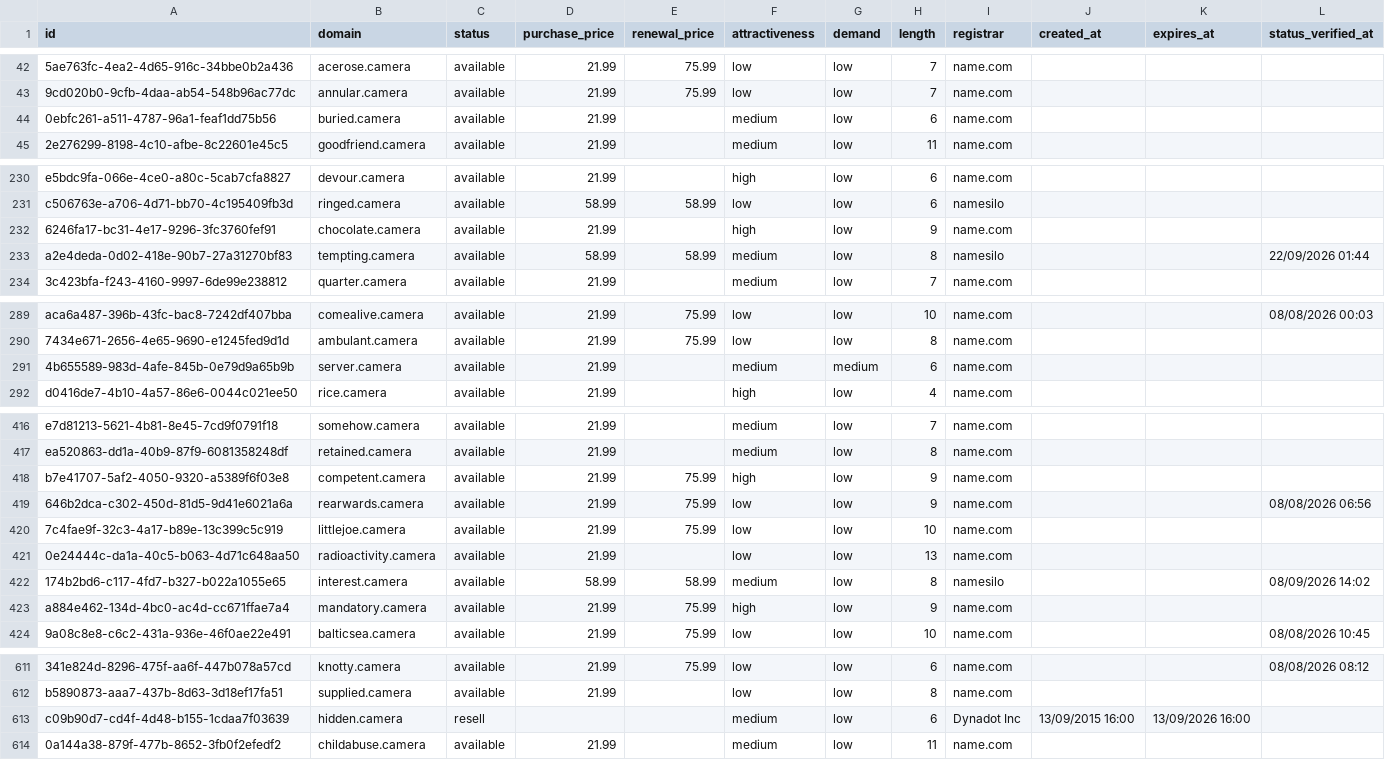
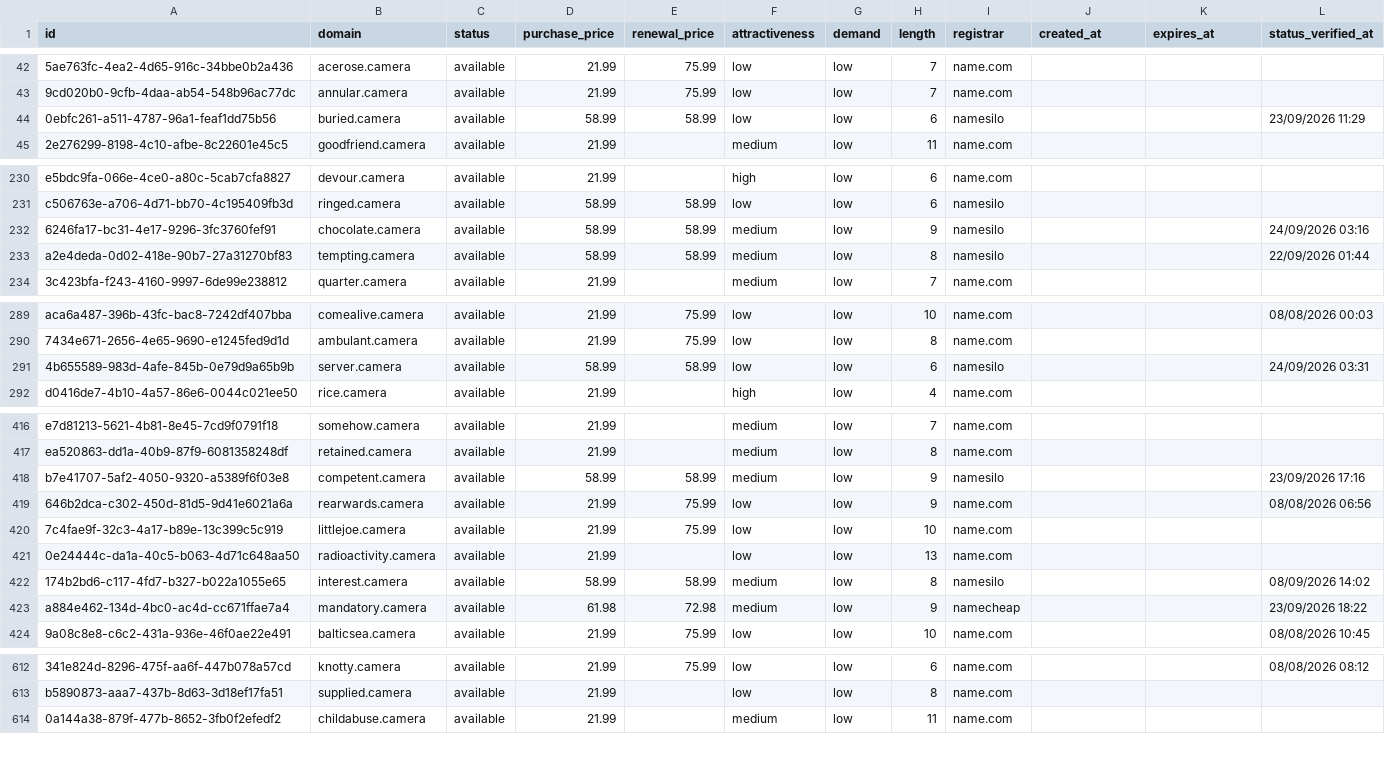
Before and after one commit to UniqueDomains/camera-oneword-domains, a CSV file: camera.csv, drawn as a sheet; only a part is shown, gaps mark what is left out; removed rows and columns are numbered as before the commit, all else as after; the diff covers the shown part only; the diff names each change by its address in the sheet, - before the commit and + after, or states it on an @@ line.

```diff
--- a/camera.csv
+++ b/camera.csv
-D44 (purchase_price): 21.99
+D44 (purchase_price): 58.99
-E44 (renewal_price): (empty)
+E44 (renewal_price): 58.99
-F44 (attractiveness): medium
+F44 (attractiveness): low
-I44 (registrar): name.com
+I44 (registrar): namesilo
-L44 (status_verified_at): (empty)
+L44 (status_verified_at): 23/09/2026 11:29
-D232 (purchase_price): 21.99
+D232 (purchase_price): 58.99
-E232 (renewal_price): (empty)
+E232 (renewal_price): 58.99
-F232 (attractiveness): high
+F232 (attractiveness): medium
-I232 (registrar): name.com
+I232 (registrar): namesilo
-L232 (status_verified_at): (empty)
+L232 (status_verified_at): 24/09/2026 03:16
-D291 (purchase_price): 21.99
+D291 (purchase_price): 58.99
-E291 (renewal_price): (empty)
+E291 (renewal_price): 58.99
-F291 (attractiveness): medium
+F291 (attractiveness): low
-G291 (demand): medium
+G291 (demand): low
-I291 (registrar): name.com
+I291 (registrar): namesilo
-L291 (status_verified_at): (empty)
+L291 (status_verified_at): 24/09/2026 03:31
-D418 (purchase_price): 21.99
+D418 (purchase_price): 58.99
-E418 (renewal_price): 75.99
+E418 (renewal_price): 58.99
-F418 (attractiveness): high
+F418 (attractiveness): medium
-I418 (registrar): name.com
+I418 (registrar): namesilo
-L418 (status_verified_at): (empty)
+L418 (status_verified_at): 23/09/2026 17:16
-D423 (purchase_price): 21.99
+D423 (purchase_price): 61.98
-E423 (renewal_price): 75.99
+E423 (renewal_price): 72.98
-F423 (attractiveness): high
+F423 (attractiveness): medium
-I423 (registrar): name.com
+I423 (registrar): namecheap
-L423 (status_verified_at): (empty)
+L423 (status_verified_at): 23/09/2026 18:22
-row 613: c09b90d7-cd4f-4d48-b155-1cdaa7f03639 | hidden.camera | resell |  |  | medium | low | 6 | Dynadot Inc | 13/09/2015 16:00 | 13/09/2026 16:00
```
Also changed, not shown: 1 added row and 140 edited cells elsewhere in this file, 4 other files.
